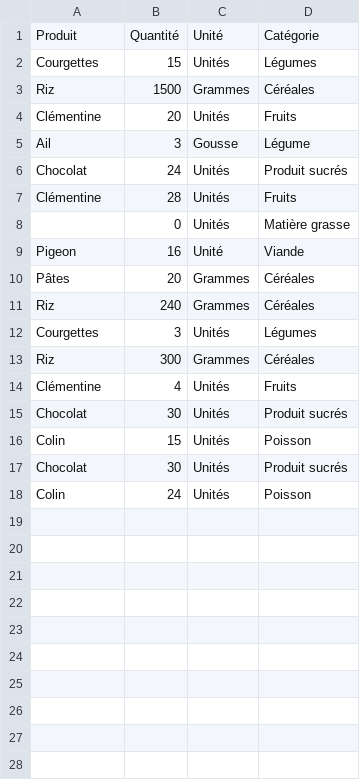
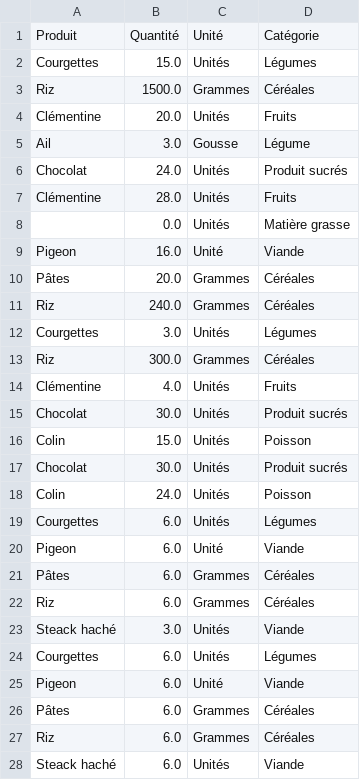
Before and after one commit to MorlotN/NosVignes, a CSV file: Liste aliment manquant-Grid view.csv, drawn as a sheet.

```diff
--- a/Liste aliment manquant-Grid view.csv
+++ b/Liste aliment manquant-Grid view.csv
@@ -1,18 +1,28 @@
 Produit,Quantité,Unité,Catégorie
-Courgettes,15,Unités,Légumes
-Riz,1500,Grammes,Céréales
-Clémentine,20,Unités,Fruits
-Ail,3,Gousse,Légume
-Chocolat,24,Unités,Produit sucrés
-Clémentine,28,Unités,Fruits
-,0,Unités,Matière grasse
-Pigeon,16,Unité,Viande
-Pâtes,20,Grammes,Céréales
-Riz,240,Grammes,Céréales
-Courgettes,3,Unités,Légumes
-Riz,300,Grammes,Céréales
-Clémentine,4,Unités,Fruits
-Chocolat,30,Unités,Produit sucrés
-Colin,15,Unités,Poisson
-Chocolat,30,Unités,Produit sucrés
-Colin,24,Unités,Poisson
+Courgettes,15.0,Unités,Légumes
+Riz,1500.0,Grammes,Céréales
+Clémentine,20.0,Unités,Fruits
+Ail,3.0,Gousse,Légume
+Chocolat,24.0,Unités,Produit sucrés
+Clémentine,28.0,Unités,Fruits
+,0.0,Unités,Matière grasse
+Pigeon,16.0,Unité,Viande
+Pâtes,20.0,Grammes,Céréales
+Riz,240.0,Grammes,Céréales
+Courgettes,3.0,Unités,Légumes
+Riz,300.0,Grammes,Céréales
+Clémentine,4.0,Unités,Fruits
+Chocolat,30.0,Unités,Produit sucrés
+Colin,15.0,Unités,Poisson
+Chocolat,30.0,Unités,Produit sucrés
+Colin,24.0,Unités,Poisson
+Courgettes,6.0,Unités,Légumes
+Pigeon,6.0,Unité,Viande
+Pâtes,6.0,Grammes,Céréales
+Riz,6.0,Grammes,Céréales
+Steack haché,3.0,Unités,Viande
+Courgettes,6.0,Unités,Légumes
+Pigeon,6.0,Unité,Viande
+Pâtes,6.0,Grammes,Céréales
+Riz,6.0,Grammes,Céréales
+Steack haché,6.0,Unités,Viande
```
Also changed, not shown: Aliments-Grid view.csv, historique_actions.csv, 1 other file.
